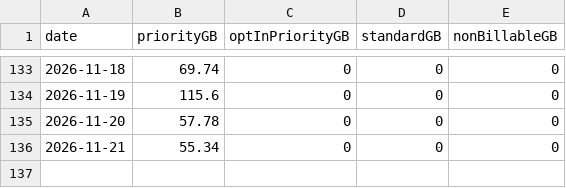
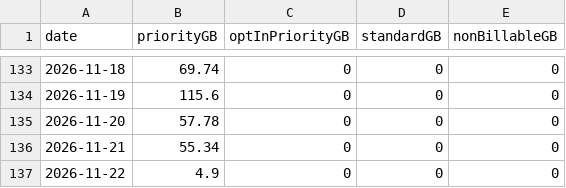
Before and after one commit to huntercole25/SciStarlinkDashboard, a CSV file: starlink_daily_usage.csv, drawn as a sheet; only a part is shown, gaps mark what is left out; the diff names each change by its address in the sheet, - before the commit and + after, or states it on an @@ line.

```diff
--- a/starlink_daily_usage.csv
+++ b/starlink_daily_usage.csv
+row 137: 2026-11-22 | 4.9 | 0 | 0 | 0
```
Also changed, not shown: 1 other file.
